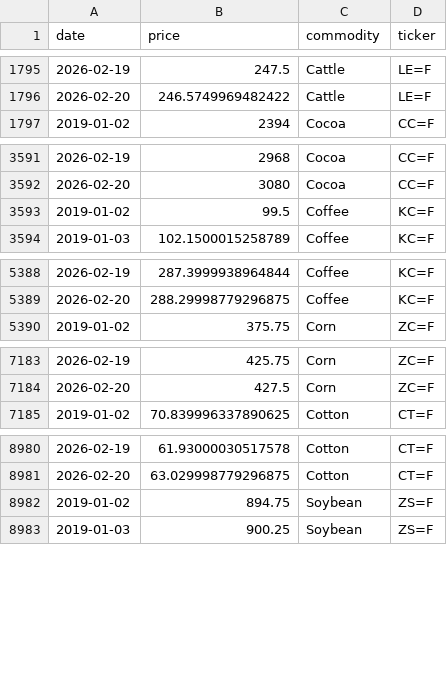
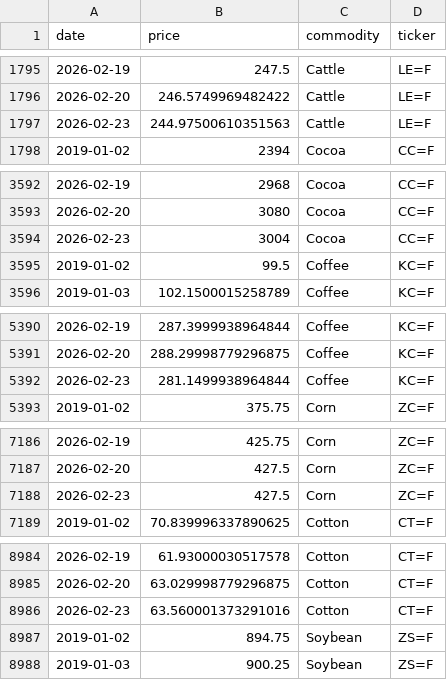
Before and after one commit to PAICEconometrics/site, a CSV file: data/commodity_prices_long.csv, drawn as a sheet; only a part is shown, gaps mark what is left out; the diff covers the shown part only.

Commit message:
data: daily commodity update 2026-02-24

```diff
--- a/data/commodity_prices_long.csv
+++ b/data/commodity_prices_long.csv
@@ -1796,2 +1796,3 @@ date,price,commodity,ticker
 2026-02-20,246.5749969482422,Cattle,LE=F
+2026-02-23,244.97500610351563,Cattle,LE=F
 2019-01-02,2394,Cocoa,CC=F
@@ -3592,2 +3593,3 @@ date,price,commodity,ticker
 2026-02-20,3080,Cocoa,CC=F
+2026-02-23,3004,Cocoa,CC=F
 2019-01-02,99.5,Coffee,KC=F
@@ -5389,2 +5391,3 @@ date,price,commodity,ticker
 2026-02-20,288.29998779296875,Coffee,KC=F
+2026-02-23,281.1499938964844,Coffee,KC=F
 2019-01-02,375.75,Corn,ZC=F
@@ -7184,2 +7187,3 @@ date,price,commodity,ticker
 2026-02-20,427.5,Corn,ZC=F
+2026-02-23,427.5,Corn,ZC=F
 2019-01-02,70.839996337890625,Cotton,CT=F
@@ -8981,2 +8985,3 @@ date,price,commodity,ticker
 2026-02-20,63.029998779296875,Cotton,CT=F
+2026-02-23,63.560001373291016,Cotton,CT=F
 2019-01-02,894.75,Soybean,ZS=F
```
Also changed, not shown: 3 added rows elsewhere in this file, data/commodity_prices.csv, data/commodity_returns.csv.
